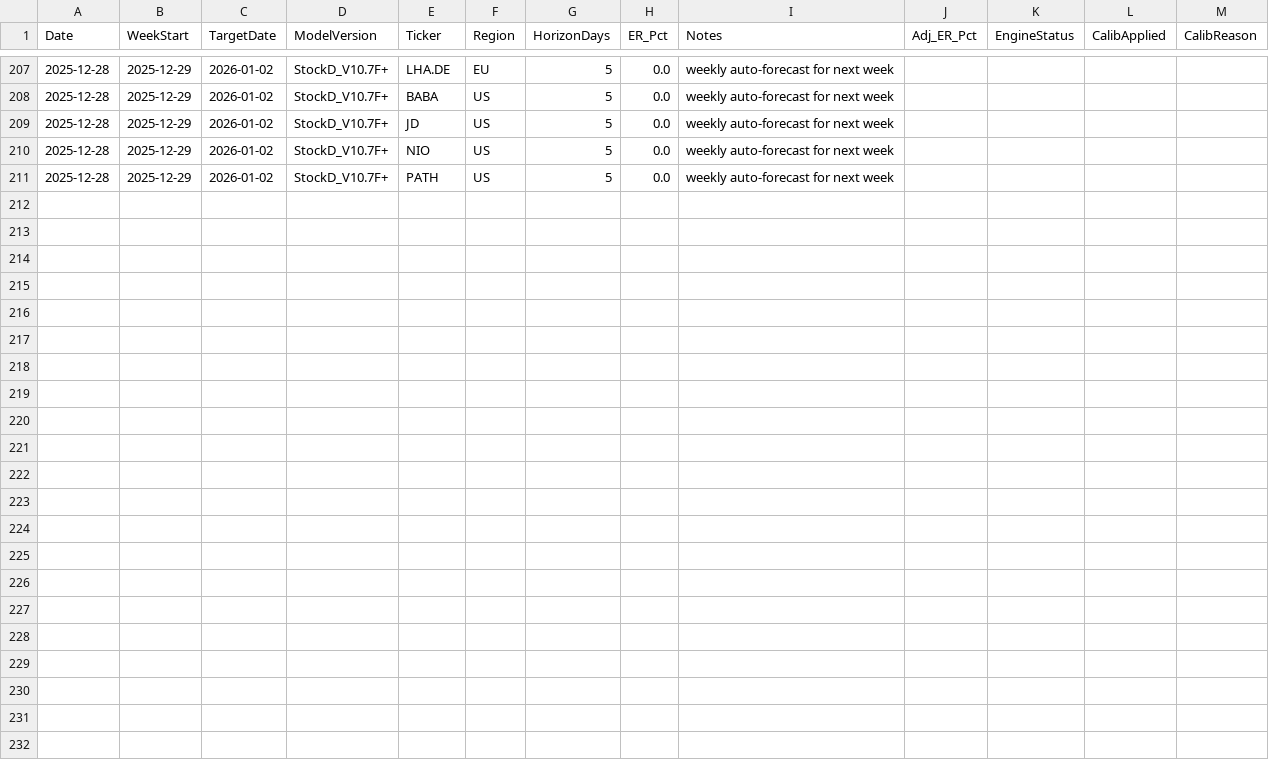
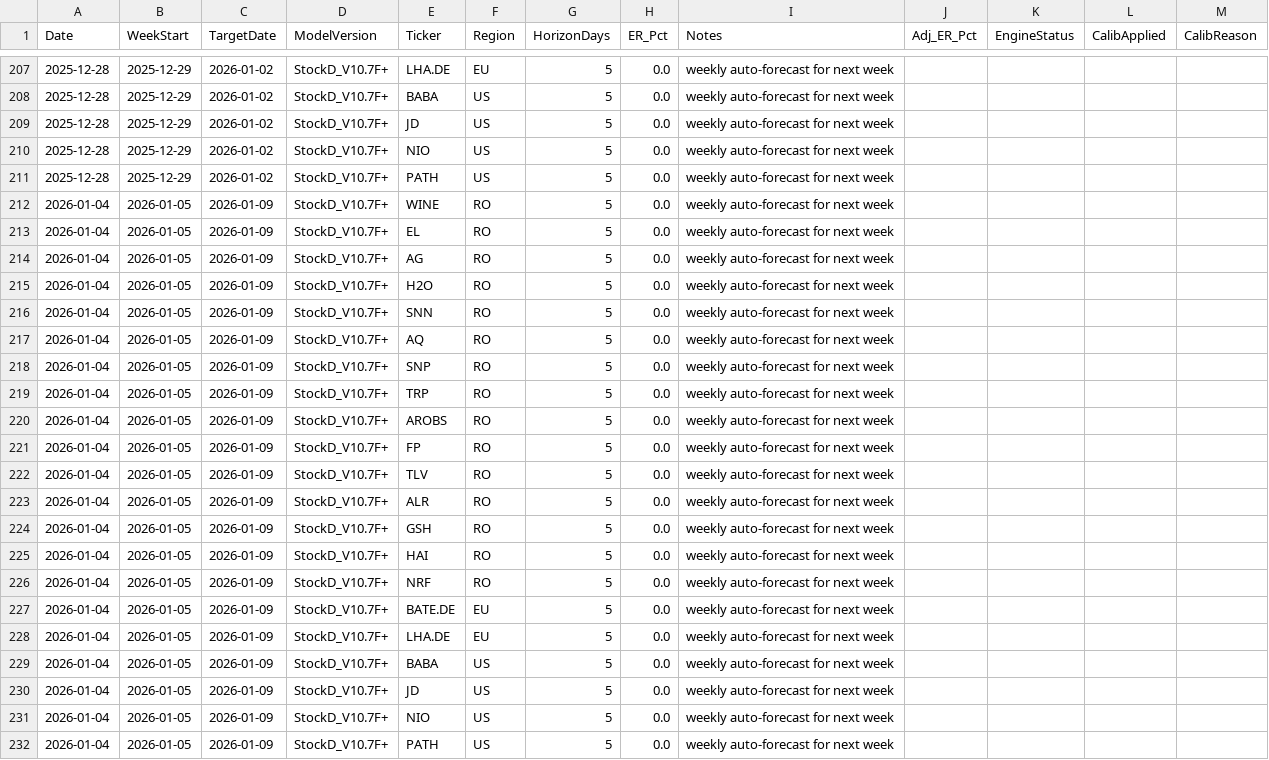
Before and after one commit to drapin22/dp_avb_stock_auto, a CSV file: data/forecasts_stockd.csv, drawn as a sheet; only a part is shown, gaps mark what is left out; rows hold the shown columns only; the diff names each change by its address in the sheet, - before the commit and + after, or states it on an @@ line.

Commit message:
Weekly forecast outputs

```diff
--- a/data/forecasts_stockd.csv
+++ b/data/forecasts_stockd.csv
+row 212: 2026-01-04 | 2026-01-05 | 2026-01-09 | StockD_V10.7F+ | WINE | RO | 5 | 0.0 | weekly auto-forecast for next week
+row 213: 2026-01-04 | 2026-01-05 | 2026-01-09 | StockD_V10.7F+ | EL | RO | 5 | 0.0 | weekly auto-forecast for next week
+row 214: 2026-01-04 | 2026-01-05 | 2026-01-09 | StockD_V10.7F+ | AG | RO | 5 | 0.0 | weekly auto-forecast for next week
+row 215: 2026-01-04 | 2026-01-05 | 2026-01-09 | StockD_V10.7F+ | H2O | RO | 5 | 0.0 | weekly auto-forecast for next week
+row 216: 2026-01-04 | 2026-01-05 | 2026-01-09 | StockD_V10.7F+ | SNN | RO | 5 | 0.0 | weekly auto-forecast for next week
+row 217: 2026-01-04 | 2026-01-05 | 2026-01-09 | StockD_V10.7F+ | AQ | RO | 5 | 0.0 | weekly auto-forecast for next week
+row 218: 2026-01-04 | 2026-01-05 | 2026-01-09 | StockD_V10.7F+ | SNP | RO | 5 | 0.0 | weekly auto-forecast for next week
+row 219: 2026-01-04 | 2026-01-05 | 2026-01-09 | StockD_V10.7F+ | TRP | RO | 5 | 0.0 | weekly auto-forecast for next week
+row 220: 2026-01-04 | 2026-01-05 | 2026-01-09 | StockD_V10.7F+ | AROBS | RO | 5 | 0.0 | weekly auto-forecast for next week
+row 221: 2026-01-04 | 2026-01-05 | 2026-01-09 | StockD_V10.7F+ | FP | RO | 5 | 0.0 | weekly auto-forecast for next week
+row 222: 2026-01-04 | 2026-01-05 | 2026-01-09 | StockD_V10.7F+ | TLV | RO | 5 | 0.0 | weekly auto-forecast for next week
+row 223: 2026-01-04 | 2026-01-05 | 2026-01-09 | StockD_V10.7F+ | ALR | RO | 5 | 0.0 | weekly auto-forecast for next week
+row 224: 2026-01-04 | 2026-01-05 | 2026-01-09 | StockD_V10.7F+ | GSH | RO | 5 | 0.0 | weekly auto-forecast for next week
+row 225: 2026-01-04 | 2026-01-05 | 2026-01-09 | StockD_V10.7F+ | HAI | RO | 5 | 0.0 | weekly auto-forecast for next week
+row 226: 2026-01-04 | 2026-01-05 | 2026-01-09 | StockD_V10.7F+ | NRF | RO | 5 | 0.0 | weekly auto-forecast for next week
+row 227: 2026-01-04 | 2026-01-05 | 2026-01-09 | StockD_V10.7F+ | BATE.DE | EU | 5 | 0.0 | weekly auto-forecast for next week
+row 228: 2026-01-04 | 2026-01-05 | 2026-01-09 | StockD_V10.7F+ | LHA.DE | EU | 5 | 0.0 | weekly auto-forecast for next week
+row 229: 2026-01-04 | 2026-01-05 | 2026-01-09 | StockD_V10.7F+ | BABA | US | 5 | 0.0 | weekly auto-forecast for next week
+row 230: 2026-01-04 | 2026-01-05 | 2026-01-09 | StockD_V10.7F+ | JD | US | 5 | 0.0 | weekly auto-forecast for next week
+row 231: 2026-01-04 | 2026-01-05 | 2026-01-09 | StockD_V10.7F+ | NIO | US | 5 | 0.0 | weekly auto-forecast for next week
+row 232: 2026-01-04 | 2026-01-05 | 2026-01-09 | StockD_V10.7F+ | PATH | US | 5 | 0.0 | weekly auto-forecast for next week
```
Also changed, not shown: 1 other file.
